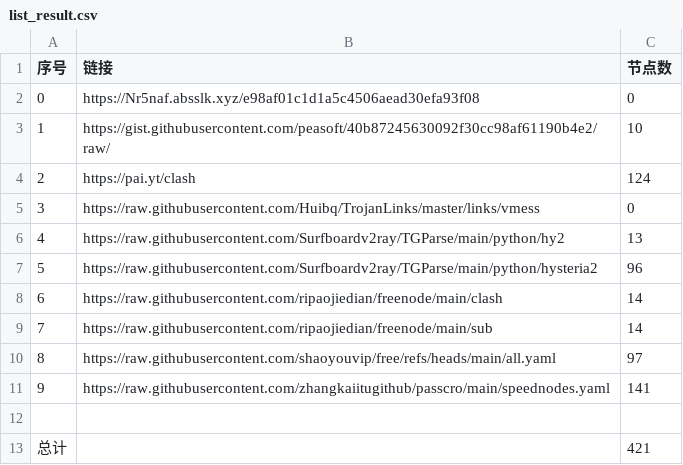
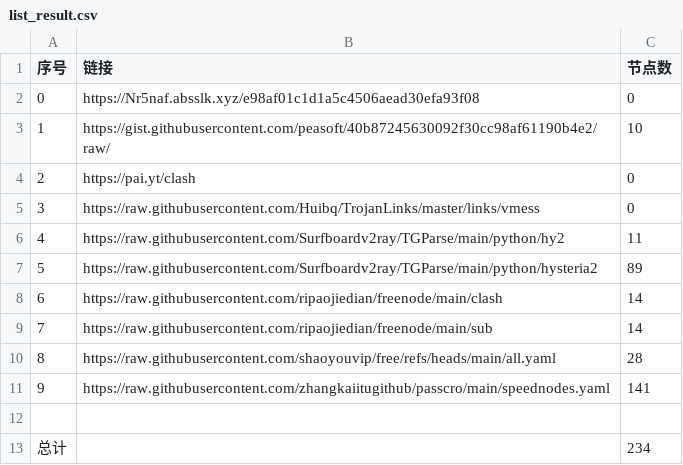
Before and after one commit to iswhat/AutoMergePublicNodes, a CSV file: list_result.csv, drawn as a sheet.

```diff
--- a/list_result.csv
+++ b/list_result.csv
@@ -3,11 +3,11 @@
 1,https://gist.githubusercontent.com/peasoft/40b87245630092f30cc98af61190b4e2/raw/,10
-2,https://pai.yt/clash,124
+2,https://pai.yt/clash,0
 3,https://raw.githubusercontent.com/Huibq/TrojanLinks/master/links/vmess,0
-4,https://raw.githubusercontent.com/Surfboardv2ray/TGParse/main/python/hy2,13
-5,https://raw.githubusercontent.com/Surfboardv2ray/TGParse/main/python/hysteria2,96
+4,https://raw.githubusercontent.com/Surfboardv2ray/TGParse/main/python/hy2,11
+5,https://raw.githubusercontent.com/Surfboardv2ray/TGParse/main/python/hysteria2,89
 6,https://raw.githubusercontent.com/ripaojiedian/freenode/main/clash,14
 7,https://raw.githubusercontent.com/ripaojiedian/freenode/main/sub,14
-8,https://raw.githubusercontent.com/shaoyouvip/free/refs/heads/main/all.yaml,97
+8,https://raw.githubusercontent.com/shaoyouvip/free/refs/heads/main/all.yaml,28
 9,https://raw.githubusercontent.com/zhangkaiitugithub/passcro/main/speednodes.yaml,141
 
-总计,,421
+总计,,234
```
Also changed, not shown: 29 other files.
